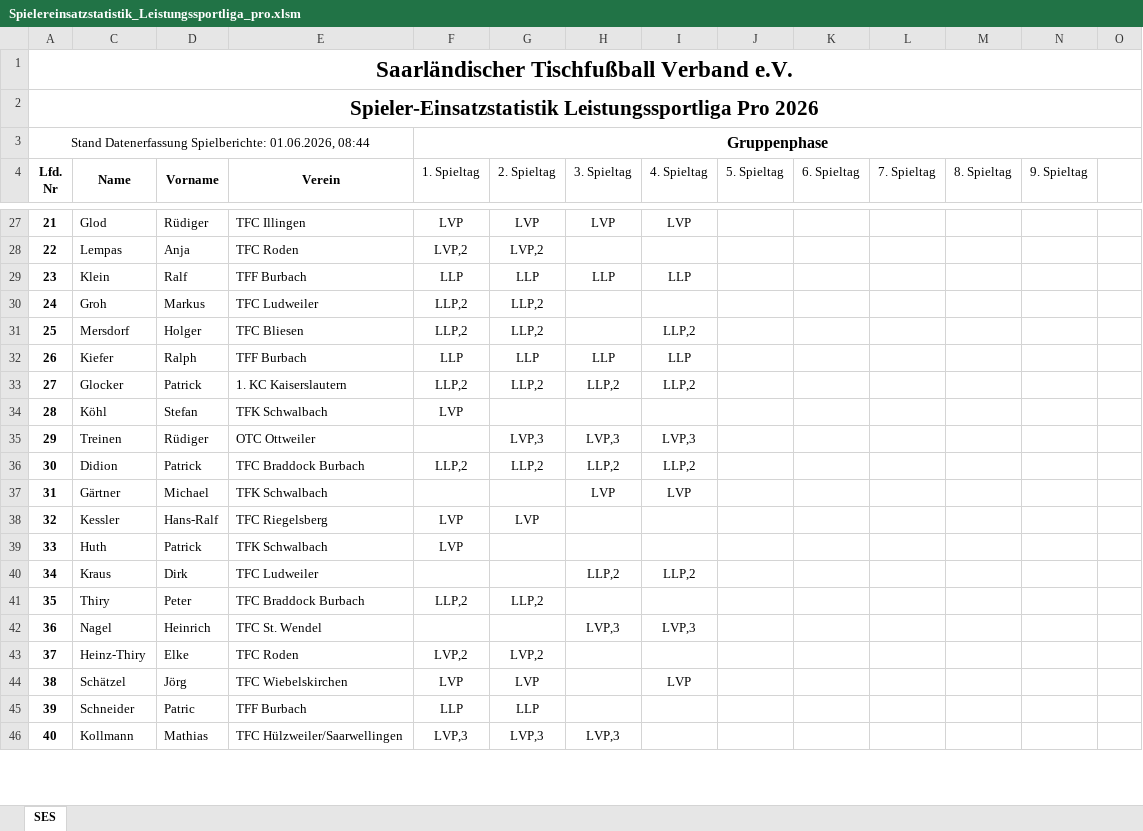
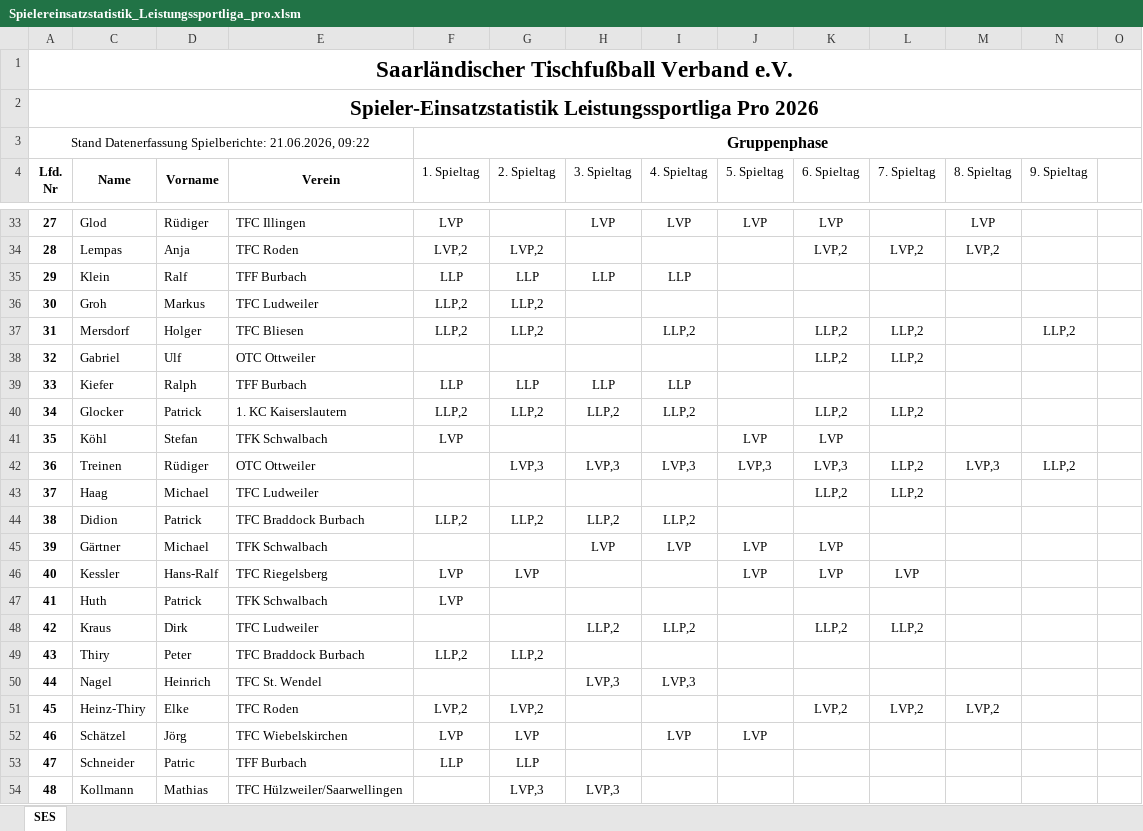
Before and after one commit to Deutscher-Tischfussballbund/stfv-docs, an Excel workbook: assets/statistiken/Spielereinsatzstatistik_Leistungssportliga_pro.xlsm, sheet SES, drawn as a sheet; only a part is shown, gaps mark what is left out; values as stored, in another font and other column widths than the file's, no borders; charts and pictures and conditional formats not drawn; addresses are those after the commit; rows hold the shown columns only; the diff covers the shown part only; the diff names each change by its address in the sheet, - before the commit and + after, or states it on an @@ line.

```diff
--- a/assets/statistiken/Spielereinsatzstatistik_Leistungssportliga_pro.xlsm (sheet SES)
+++ b/assets/statistiken/Spielereinsatzstatistik_Leistungssportliga_pro.xlsm (sheet SES)
@@ column A (Lfd. Nr) renumbered between rows 3 and 168 @@
-G33 (2. Spieltag): LVP
+G33 (2. Spieltag): (empty)
-J33 (5. Spieltag): (empty)
+J33 (5. Spieltag): LVP
-K33 (6. Spieltag): (empty)
+K33 (6. Spieltag): LVP
-M33 (8. Spieltag): (empty)
+M33 (8. Spieltag): LVP
-K34 (6. Spieltag): (empty)
+K34 (6. Spieltag): LVP,2
-L34 (7. Spieltag): (empty)
+L34 (7. Spieltag): LVP,2
-M34 (8. Spieltag): (empty)
+M34 (8. Spieltag): LVP,2
-K37 (6. Spieltag): (empty)
+K37 (6. Spieltag): LLP,2
-L37 (7. Spieltag): (empty)
+L37 (7. Spieltag): LLP,2
-N37 (9. Spieltag): (empty)
+N37 (9. Spieltag): LLP,2
+row 38: 32 | Gabriel | Ulf | OTC Ottweiler |  |  |  |  |  | LLP,2 | LLP,2
-K40 (6. Spieltag): (empty)
+K40 (6. Spieltag): LLP,2
-L40 (7. Spieltag): (empty)
+L40 (7. Spieltag): LLP,2
-J41 (5. Spieltag): (empty)
+J41 (5. Spieltag): LVP
-K41 (6. Spieltag): (empty)
+K41 (6. Spieltag): LVP
-J42 (5. Spieltag): (empty)
+J42 (5. Spieltag): LVP,3
-K42 (6. Spieltag): (empty)
+K42 (6. Spieltag): LVP,3
-L42 (7. Spieltag): (empty)
+L42 (7. Spieltag): LLP,2
-M42 (8. Spieltag): (empty)
+M42 (8. Spieltag): LVP,3
-N42 (9. Spieltag): (empty)
+N42 (9. Spieltag): LLP,2
+row 43: 37 | Haag | Michael | TFC Ludweiler |  |  |  |  |  | LLP,2 | LLP,2
-J45:J46 (5. Spieltag): (empty)
+J45:J46 (5. Spieltag): LVP
-K45:K46 (6. Spieltag): (empty)
+K45:K46 (6. Spieltag): LVP
-L46 (7. Spieltag): (empty)
+L46 (7. Spieltag): LVP
-K48 (6. Spieltag): (empty)
+K48 (6. Spieltag): LLP,2
-L48 (7. Spieltag): (empty)
+L48 (7. Spieltag): LLP,2
-K51 (6. Spieltag): (empty)
+K51 (6. Spieltag): LVP,2
-L51 (7. Spieltag): (empty)
+L51 (7. Spieltag): LVP,2
-M51 (8. Spieltag): (empty)
+M51 (8. Spieltag): LVP,2
-J52 (5. Spieltag): (empty)
+J52 (5. Spieltag): LVP
-F54 (1. Spieltag): LVP,3
+F54 (1. Spieltag): (empty)
```
Also changed, not shown: 24 added rows, 4 removed rows and 166 edited cells elsewhere in this sheet, formulas that keep their value, hidden cells, assets/statistiken/Spielereinsatzstatistik_Pokal.xlsm, assets/statistiken/Spielereinsatzstatistik_Verbandsrunde.xlsm, 6 other files.
